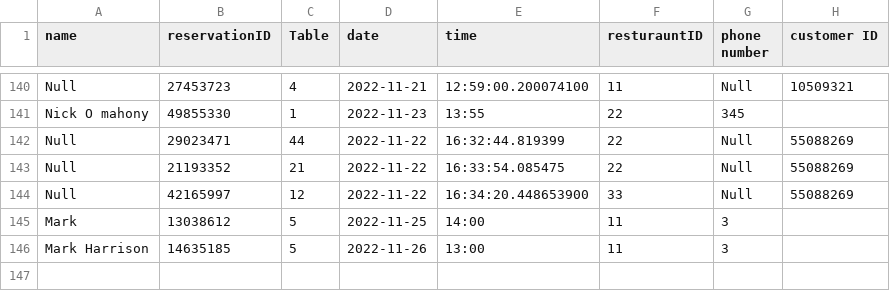
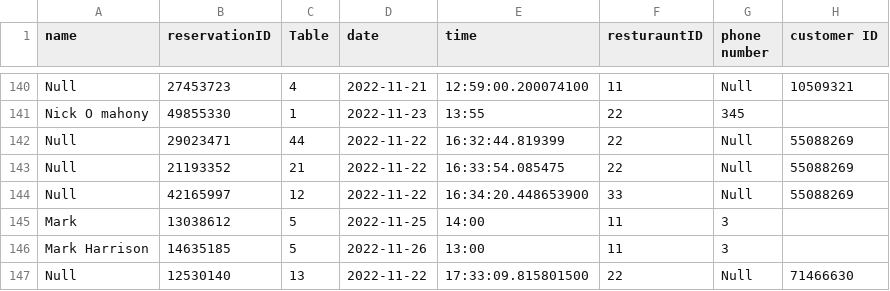
Before and after one commit to CS4013GroupProject/Restaurant-v3, a CSV file: out/production/Restaurant-v3/data.csv, drawn as a sheet; only a part is shown, gaps mark what is left out.

```diff
--- a/out/production/Restaurant-v3/data.csv
+++ b/out/production/Restaurant-v3/data.csv
@@ -146 +146,2 @@ Mark, 13038612, 5, 2022-11-25, 14:00, 11, 3,
 Mark Harrison, 14635185, 5, 2022-11-26, 13:00, 11, 3,
+Null, 12530140, 13, 2022-11-22, 17:33:09.815801500, 22, Null, 71466630,
```
Also changed, not shown: Restaurant/src/Restaurant.csv, out/production/Restaurant-v3/Restaurant.csv, 15 other files.
